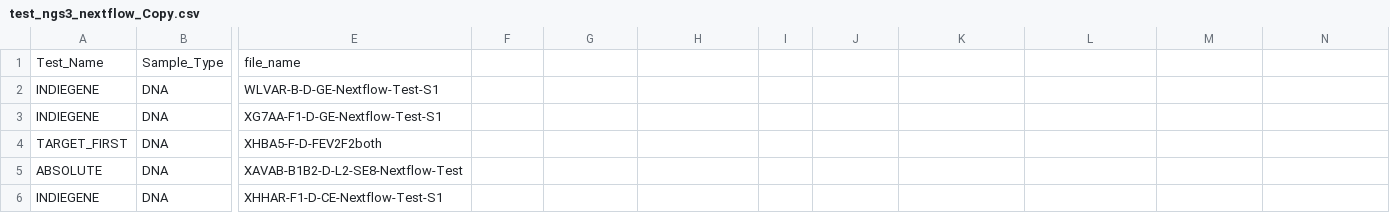
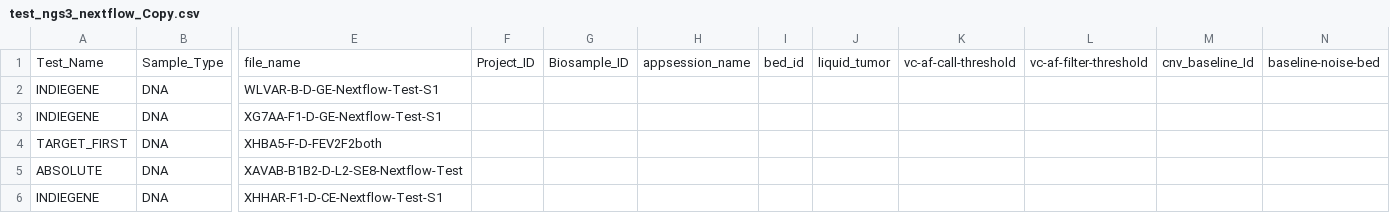
Before and after one commit to pragati-29/Nextflow_NGS3Pipeline, a CSV file: Script_Nextflow_NGS/test_ngs3_nextflow_Copy.csv, drawn as a sheet; only a part is shown, gaps mark what is left out; the diff names each change by its address in the sheet, - before the commit and + after, or states it on an @@ line.

Commit message:
Add files via upload

```diff
--- a/Script_Nextflow_NGS/test_ngs3_nextflow_Copy.csv
+++ b/Script_Nextflow_NGS/test_ngs3_nextflow_Copy.csv
-F1: (empty)
+F1: Project_ID
-G1: (empty)
+G1: Biosample_ID
-H1: (empty)
+H1: appsession_name
-I1: (empty)
+I1: bed_id
-J1: (empty)
+J1: liquid_tumor
-K1: (empty)
+K1: vc-af-call-threshold
-L1: (empty)
+L1: vc-af-filter-threshold
-M1: (empty)
+M1: cnv_baseline_Id
-N1: (empty)
+N1: baseline-noise-bed
```
